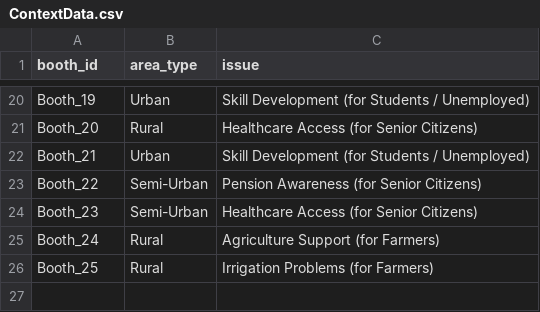
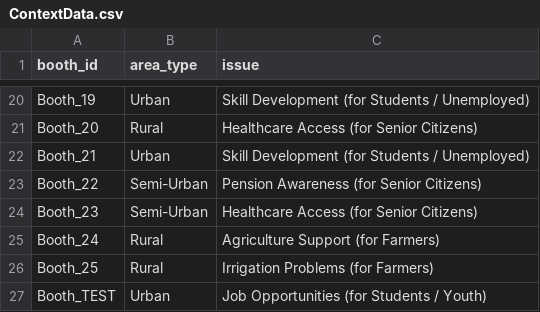
Before and after one commit to lovemishra28/SAMVAD-BACKEND, a CSV file: data/ContextData.csv, drawn as a sheet; only a part is shown, gaps mark what is left out; the diff names each change by its address in the sheet, - before the commit and + after, or states it on an @@ line.

```diff
--- a/data/ContextData.csv
+++ b/data/ContextData.csv
+row 27: Booth_TEST | Urban | Job Opportunities (for Students / Youth)
```
Also changed, not shown: data/BoothsData.csv, data/VotersData.csv, 9 other files.
